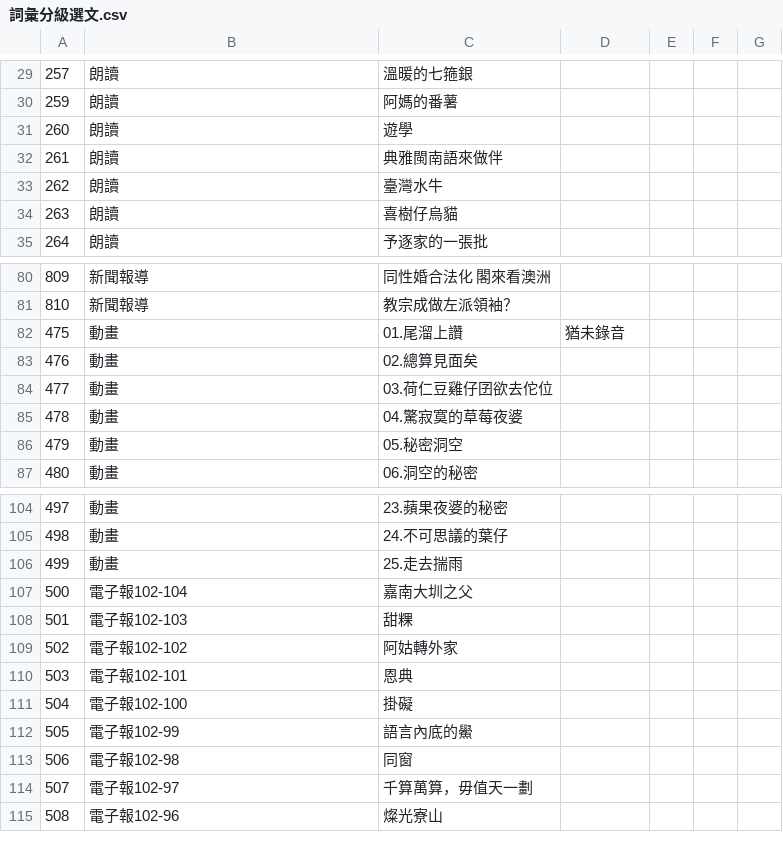
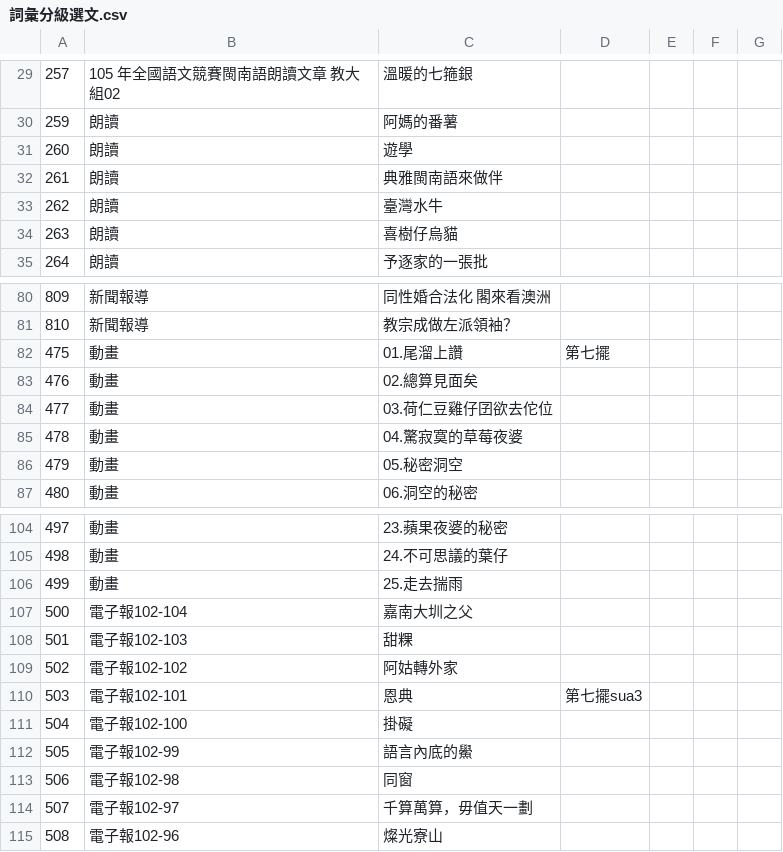
Before and after one commit to SuiSiann/Liah-Sului-Buntsiunn, a CSV file: 詞彙分級選文.csv, drawn as a sheet; only a part is shown, gaps mark what is left out; the diff covers the shown part only.

```diff
--- a/詞彙分級選文.csv
+++ b/詞彙分級選文.csv
@@ -29,2 +29,2 @@
-257,朗讀,溫暖的七箍銀,,,,
+257,105 年全國語文競賽閩南語朗讀文章 教大組02,溫暖的七箍銀,,,,
 259,朗讀,阿媽的番薯,,,,
@@ -81,3 +81,3 @@
 810,新聞報導,教宗成做左派領袖？,,,,
-475,動畫,01.尾溜上讚,猶未錄音,,,
+475,動畫,01.尾溜上讚,第七擺,,,
 476,動畫,02.總算見面矣,,,,
@@ -109,3 +109,3 @@
 502,電子報102-102,阿姑轉外家 ,,,,
-503,電子報102-101,恩典 ,,,,
+503,電子報102-101,恩典 ,第七擺sua3,,,
 504,電子報102-100,掛礙,,,,
```
Also changed, not shown: 28 edited cells elsewhere in this file, 1 other file.
